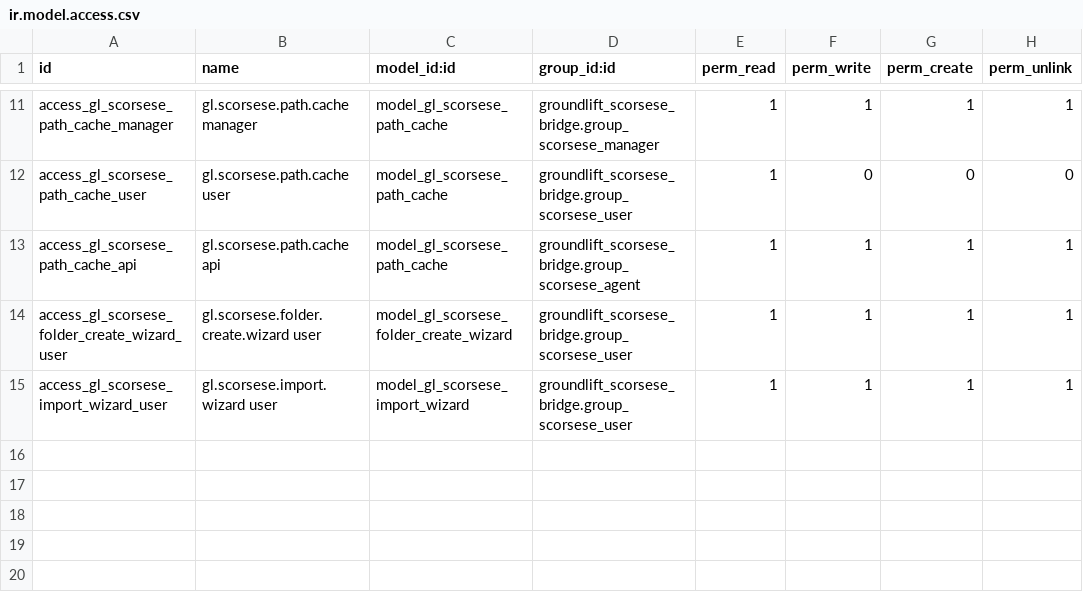
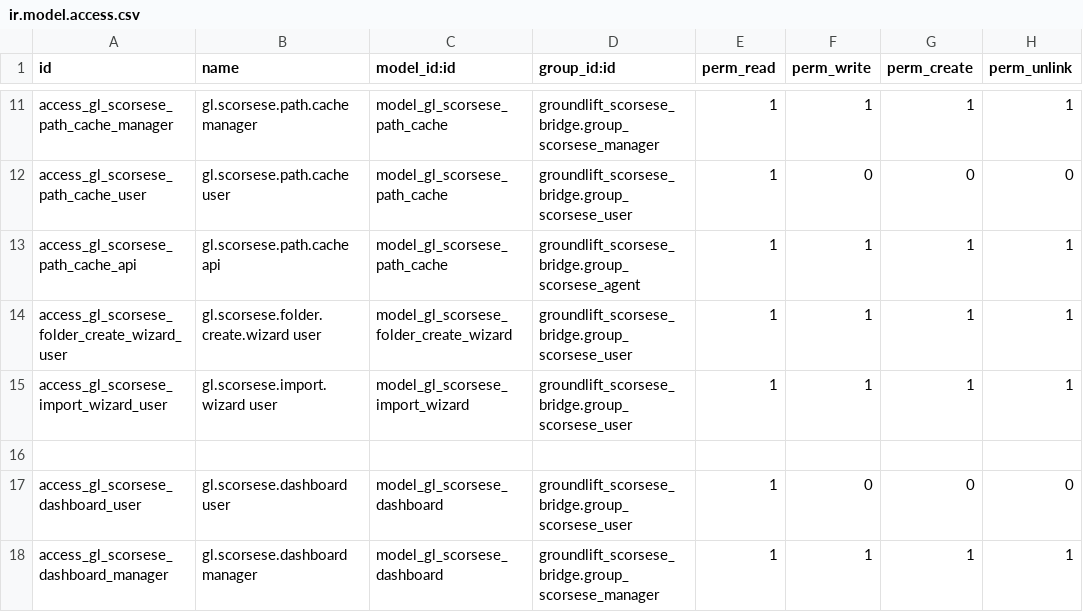
Before and after one commit to GroundliftMediaGmbH/odoo, a CSV file: groundlift_scorsese_bridge/security/ir.model.access.csv, drawn as a sheet; only a part is shown, gaps mark what is left out.

```diff
--- a/groundlift_scorsese_bridge/security/ir.model.access.csv
+++ b/groundlift_scorsese_bridge/security/ir.model.access.csv
@@ -15 +15,4 @@ access_gl_scorsese_folder_create_wizard_user,gl.scorsese.folder.create.wizard us
 access_gl_scorsese_import_wizard_user,gl.scorsese.import.wizard user,model_gl_scorsese_import_wizard,groundlift_scorsese_bridge.group_scorsese_user,1,1,1,1
+
+access_gl_scorsese_dashboard_user,gl.scorsese.dashboard user,model_gl_scorsese_dashboard,groundlift_scorsese_bridge.group_scorsese_user,1,0,0,0
+access_gl_scorsese_dashboard_manager,gl.scorsese.dashboard manager,model_gl_scorsese_dashboard,groundlift_scorsese_bridge.group_scorsese_manager,1,1,1,1
```
Also changed, not shown: 6 other files.
